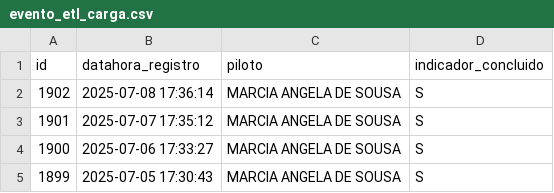
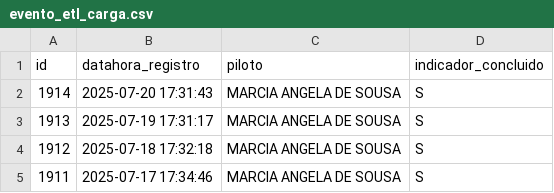
Before and after one commit to transparencia-mg/age7, a CSV file: logs/evento_etl_carga.csv, drawn as a sheet.

Commit message:
Atualização age7 - logs notificação

```diff
--- a/logs/evento_etl_carga.csv
+++ b/logs/evento_etl_carga.csv
@@ -1,5 +1,5 @@
 id;datahora_registro;piloto;indicador_concluido
-1902;2025-07-08 17:36:14;MARCIA ANGELA DE SOUSA;S
-1901;2025-07-07 17:35:12;MARCIA ANGELA DE SOUSA;S
-1900;2025-07-06 17:33:27;MARCIA ANGELA DE SOUSA;S
-1899;2025-07-05 17:30:43;MARCIA ANGELA DE SOUSA;S
+1914;2025-07-20 17:31:43;MARCIA ANGELA DE SOUSA;S
+1913;2025-07-19 17:31:17;MARCIA ANGELA DE SOUSA;S
+1912;2025-07-18 17:32:18;MARCIA ANGELA DE SOUSA;S
+1911;2025-07-17 17:34:46;MARCIA ANGELA DE SOUSA;S
```
